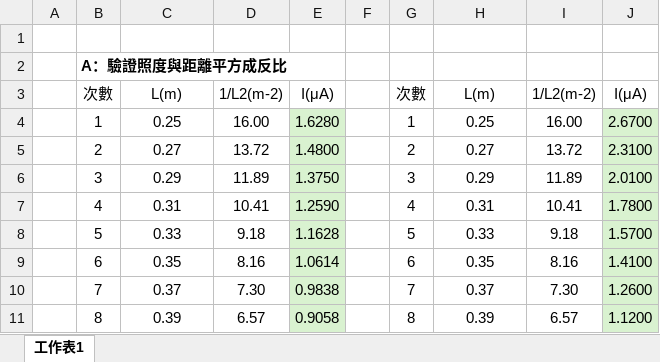
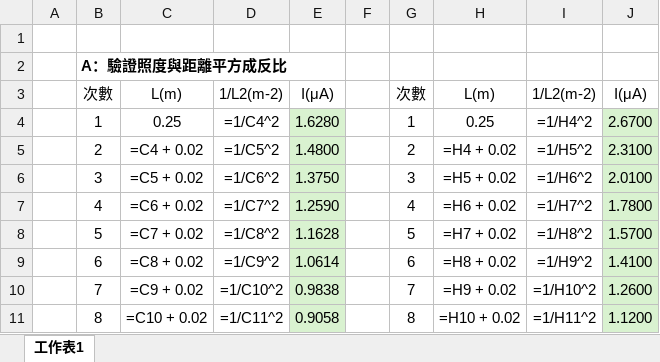
Before and after one commit to GGGPPL/school, an Excel workbook: one down/普物實驗/13 普朗克常數的測定/E24146107_王翊權_數據13.xlsx, sheet 工作表1, drawn as a sheet; only a part is shown; values as stored, in another font and other column widths than the file's, no borders; formulas without a stored value are shown as written; charts and pictures not drawn; the diff covers the shown part only; the diff names each change by its address in the sheet, - before the commit and + after, or states it on an @@ line.

```diff
--- a/one down/普物實驗/13 普朗克常數的測定/E24146107_王翊權_數據13.xlsx (sheet 工作表1)
+++ b/one down/普物實驗/13 普朗克常數的測定/E24146107_王翊權_數據13.xlsx (sheet 工作表1)
-D4: 16.00
+D4: =1/C4^2
-I4: 16.00
+I4: =1/H4^2
-C5: 0.27
+C5: =C4 + 0.02
-D5: 13.72
+D5: =1/C5^2
-H5: 0.27
+H5: =H4 + 0.02
-I5: 13.72
+I5: =1/H5^2
-C6: 0.29
+C6: =C5 + 0.02
-D6: 11.89
+D6: =1/C6^2
-H6: 0.29
+H6: =H5 + 0.02
-I6: 11.89
+I6: =1/H6^2
-C7: 0.31
+C7: =C6 + 0.02
-D7: 10.41
+D7: =1/C7^2
-H7: 0.31
+H7: =H6 + 0.02
-I7: 10.41
+I7: =1/H7^2
-C8: 0.33
+C8: =C7 + 0.02
-D8: 9.18
+D8: =1/C8^2
-H8: 0.33
+H8: =H7 + 0.02
-I8: 9.18
+I8: =1/H8^2
-C9: 0.35
+C9: =C8 + 0.02
-D9: 8.16
+D9: =1/C9^2
-H9: 0.35
+H9: =H8 + 0.02
-I9: 8.16
+I9: =1/H9^2
-C10: 0.37
+C10: =C9 + 0.02
-D10: 7.30
+D10: =1/C10^2
-H10: 0.37
+H10: =H9 + 0.02
-I10: 7.30
+I10: =1/H10^2
-C11: 0.39
+C11: =C10 + 0.02
-D11: 6.57
+D11: =1/C11^2
-H11: 0.39
+H11: =H10 + 0.02
-I11: 6.57
+I11: =1/H11^2
```
Also changed, not shown: 1 added row, 1 removed row and 57 edited cells elsewhere in this sheet, charts or pictures, one down/普物實驗/14 麥克森干涉實驗/E24146107_王翊權_預報14_表格.xlsx, 2 other files.
